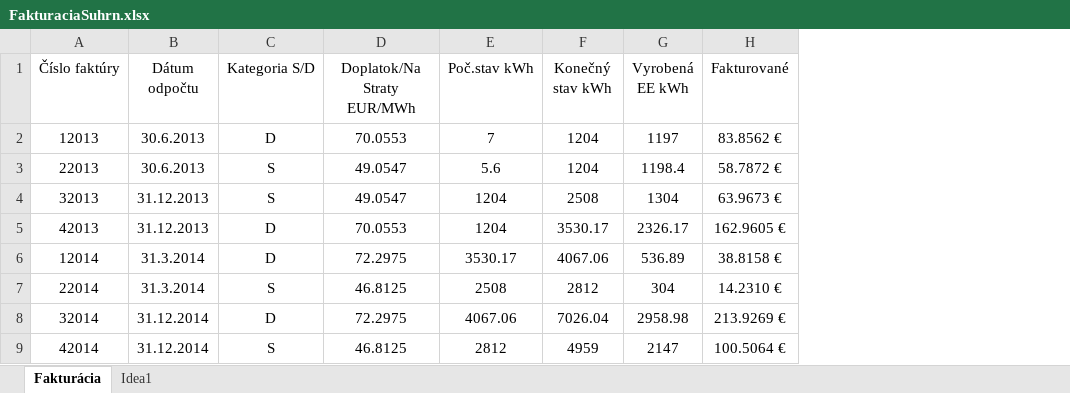
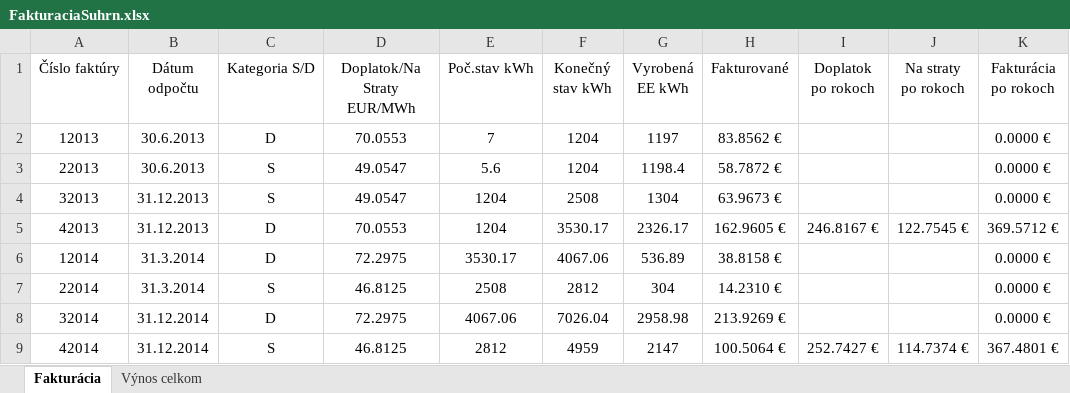
Before and after one commit to SAE-Automation/Photovoltaics_Power_BI, an Excel workbook: FakturaciaSuhrn.xlsx, sheet Fakturácia, drawn as a sheet; only a part is shown; values as stored, in another font and other column widths than the file's, no borders; table styles not drawn; the diff names each change by its address in the sheet, - before the commit and + after, or states it on an @@ line.

```diff
--- a/FakturaciaSuhrn.xlsx (sheet Fakturácia)
+++ b/FakturaciaSuhrn.xlsx (sheet Fakturácia)
-sheet tab: Idea1
+sheet tab: Výnos celkom
+column I (Doplatok po rokoch), rows 5-9: 246.8167 € |  |  |  | 252.7427 €
+column J (Na straty po rokoch), rows 5-9: 122.7545 € |  |  |  | 114.7374 €
+column K (Fakturácia po rokoch), rows 2-9: 0.0000 € | 0.0000 € | 0.0000 € | 369.5712 € | 0.0000 € | 0.0000 € | 0.0000 € | 367.4801 €
```
Also changed, not shown: sheet Výnos celkom, charts or pictures, 1 other file.
